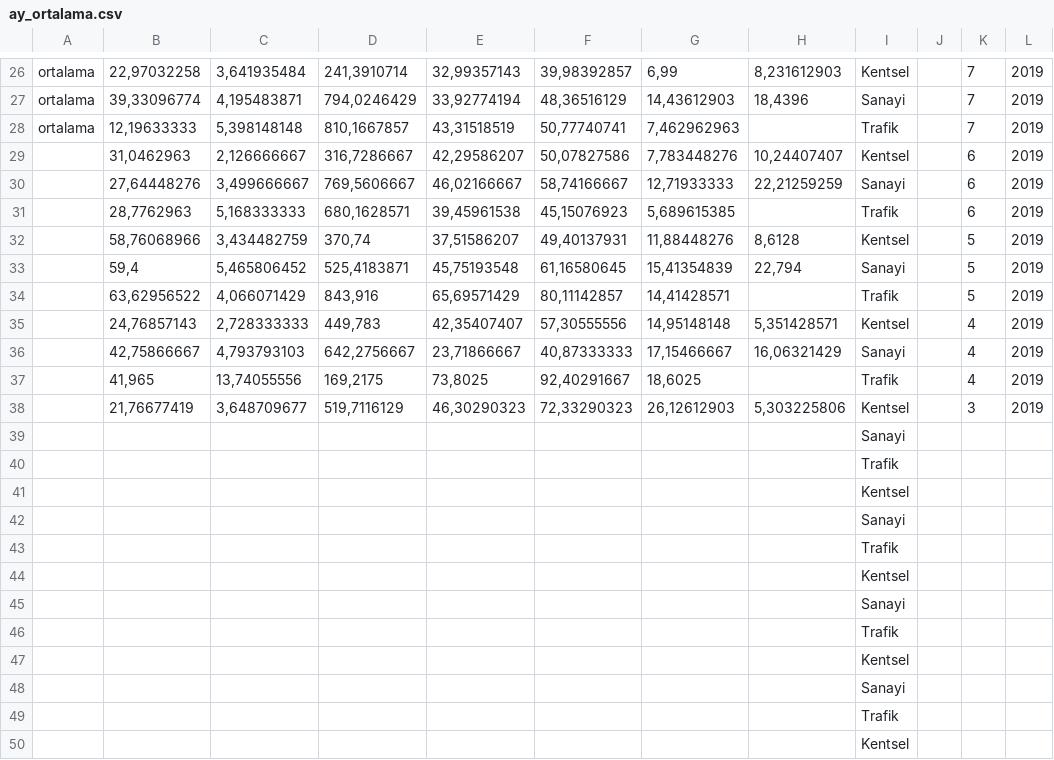
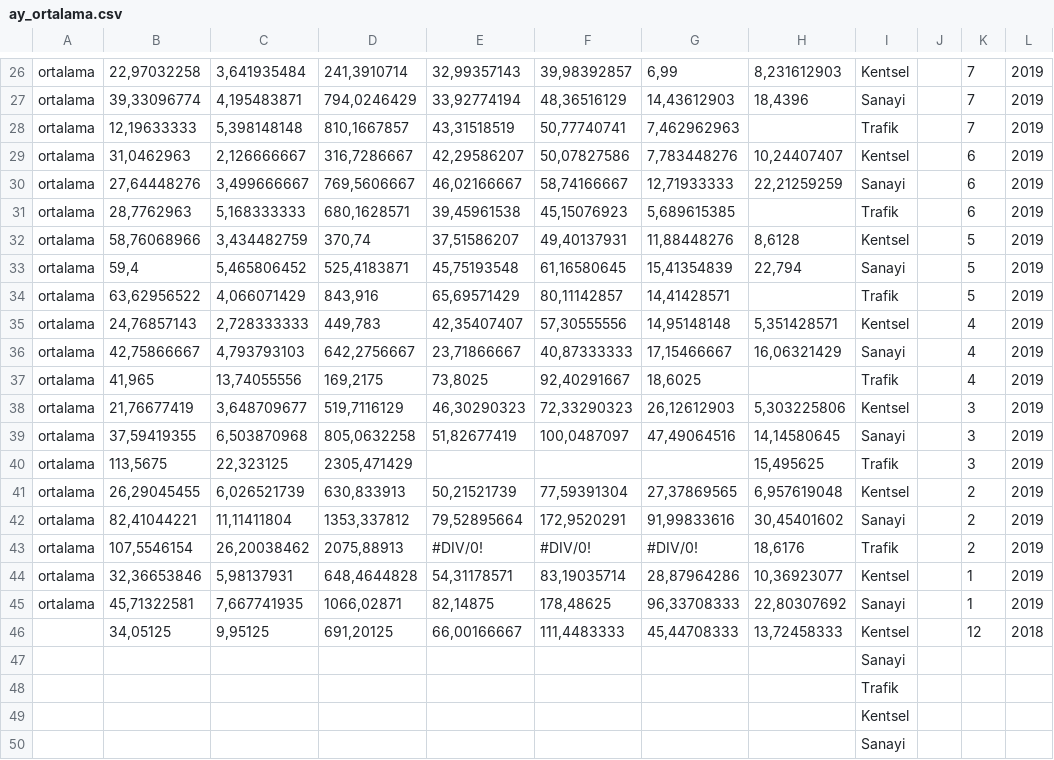
Before and after one commit to iltermon/YMGK-Projesi, a CSV file: veri_seti/ay_ortalama.csv, drawn as a sheet; only a part is shown, gaps mark what is left out; the shorter side is filled out with more unchanged rows.

Commit message:
2019  yılı tüm ayların ortalaması alındı.

```diff
--- a/veri_seti/ay_ortalama.csv
+++ b/veri_seti/ay_ortalama.csv
@@ -28,21 +28,20 @@ ortalama;39,33096774;4,195483871;794,0246429;33,92774194;48,36516129;14,43612903
 ortalama;12,19633333;5,398148148;810,1667857;43,31518519;50,77740741;7,462962963;;Trafik;;7;2019
-;31,0462963;2,126666667;316,7286667;42,29586207;50,07827586;7,783448276;10,24407407;Kentsel;;6;2019
-;27,64448276;3,499666667;769,5606667;46,02166667;58,74166667;12,71933333;22,21259259;Sanayi;;6;2019
-;28,7762963;5,168333333;680,1628571;39,45961538;45,15076923;5,689615385;;Trafik;;6;2019
-;58,76068966;3,434482759;370,74;37,51586207;49,40137931;11,88448276;8,6128;Kentsel;;5;2019
-;59,4;5,465806452;525,4183871;45,75193548;61,16580645;15,41354839;22,794;Sanayi;;5;2019
-;63,62956522;4,066071429;843,916;65,69571429;80,11142857;14,41428571;;Trafik;;5;2019
-;24,76857143;2,728333333;449,783;42,35407407;57,30555556;14,95148148;5,351428571;Kentsel;;4;2019
-;42,75866667;4,793793103;642,2756667;23,71866667;40,87333333;17,15466667;16,06321429;Sanayi;;4;2019
-;41,965;13,74055556;169,2175;73,8025;92,40291667;18,6025;;Trafik;;4;2019
-;21,76677419;3,648709677;519,7116129;46,30290323;72,33290323;26,12612903;5,303225806;Kentsel;;3;2019
-;;;;;;;;Sanayi;;;
-;;;;;;;;Trafik;;;
-;;;;;;;;Kentsel;;;
-;;;;;;;;Sanayi;;;
-;;;;;;;;Trafik;;;
-;;;;;;;;Kentsel;;;
-;;;;;;;;Sanayi;;;
-;;;;;;;;Trafik;;;
-;;;;;;;;Kentsel;;;
+ortalama;31,0462963;2,126666667;316,7286667;42,29586207;50,07827586;7,783448276;10,24407407;Kentsel;;6;2019
+ortalama;27,64448276;3,499666667;769,5606667;46,02166667;58,74166667;12,71933333;22,21259259;Sanayi;;6;2019
+ortalama;28,7762963;5,168333333;680,1628571;39,45961538;45,15076923;5,689615385;;Trafik;;6;2019
+ortalama;58,76068966;3,434482759;370,74;37,51586207;49,40137931;11,88448276;8,6128;Kentsel;;5;2019
+ortalama;59,4;5,465806452;525,4183871;45,75193548;61,16580645;15,41354839;22,794;Sanayi;;5;2019
+ortalama;63,62956522;4,066071429;843,916;65,69571429;80,11142857;14,41428571;;Trafik;;5;2019
+ortalama;24,76857143;2,728333333;449,783;42,35407407;57,30555556;14,95148148;5,351428571;Kentsel;;4;2019
+ortalama;42,75866667;4,793793103;642,2756667;23,71866667;40,87333333;17,15466667;16,06321429;Sanayi;;4;2019
+ortalama;41,965;13,74055556;169,2175;73,8025;92,40291667;18,6025;;Trafik;;4;2019
+ortalama;21,76677419;3,648709677;519,7116129;46,30290323;72,33290323;26,12612903;5,303225806;Kentsel;;3;2019
+ortalama;37,59419355;6,503870968;805,0632258;51,82677419;100,0487097;47,49064516;14,14580645;Sanayi;;3;2019
+ortalama;113,5675;22,323125;2305,471429;;;;15,495625;Trafik;;3;2019
+ortalama;26,29045455;6,026521739;630,833913;50,21521739;77,59391304;27,37869565;6,957619048;Kentsel;;2;2019
+ortalama;82,41044221;11,11411804;1353,337812;79,52895664;172,9520291;91,99833616;30,45401602;Sanayi;;2;2019
+ortalama;107,5546154;26,20038462;2075,88913;#DIV/0!;#DIV/0!;#DIV/0!;18,6176;Trafik;;2;2019
+ortalama;32,36653846;5,98137931;648,4644828;54,31178571;83,19035714;28,87964286;10,36923077;Kentsel;;1;2019
+ortalama;45,71322581;7,667741935;1066,02871;82,14875;178,48625;96,33708333;22,80307692;Sanayi;;1;2019
+;34,05125;9,95125;691,20125;66,00166667;111,4483333;45,44708333;13,72458333;Kentsel;;12;2018
 ;;;;;;;;Sanayi;;;
```
Also changed, not shown: 2 other files.
